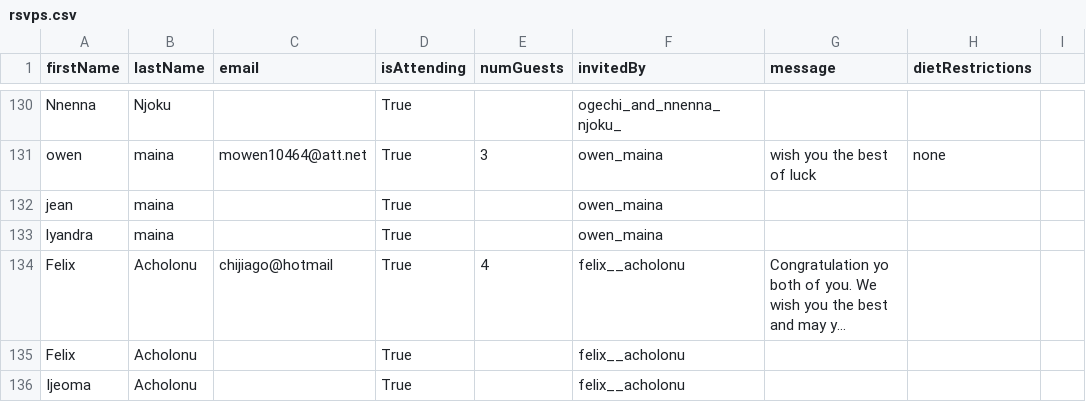
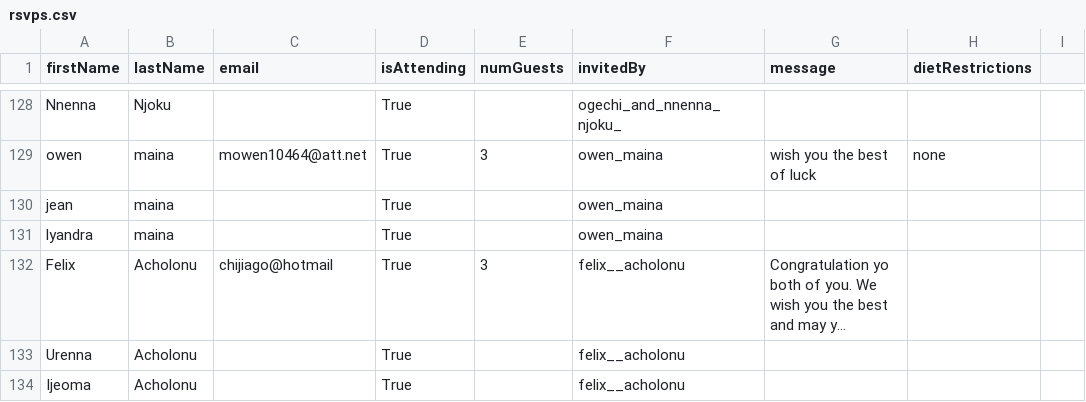
Before and after one commit to chiedozi/chiedozi.github.io, a CSV file: rsvps.csv, drawn as a sheet; only a part is shown, gaps mark what is left out; long unchanged cells end in …; addresses are those after the commit; the diff covers the shown part only; the diff names each change by its address in the sheet, - before the commit and + after, or states it on an @@ line.

```diff
--- a/rsvps.csv
+++ b/rsvps.csv
-E132 (numGuests): 4
+E132 (numGuests): 3
-A133 (firstName): Felix
+A133 (firstName): Urenna
```
Also changed, not shown: 7 added rows, 17 removed rows and 44 edited cells elsewhere in this file.
